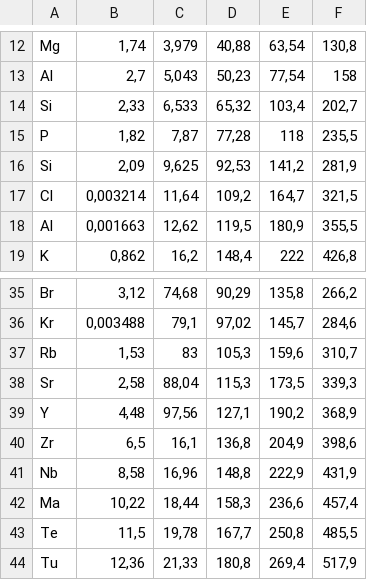
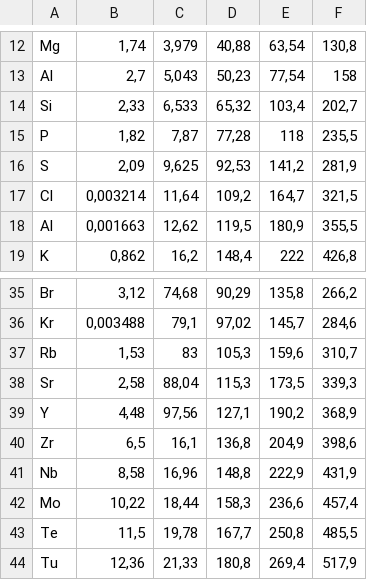
Before and after one commit to bachehe/CharterApp, a CSV file: CharterApp/Data/newbase.csv, drawn as a sheet; only a part is shown, gaps mark what is left out.

```diff
--- a/CharterApp/Data/newbase.csv
+++ b/CharterApp/Data/newbase.csv
@@ -15,3 +15,3 @@ Si;2,33;6,533;65,32;103,4;202,7
 P;1,82;7,87;77,28;118;235,5
-Si;2,09;9,625;92,53;141,2;281,9
+S;2,09;9,625;92,53;141,2;281,9
 Cl;0,003214;11,64;109,2;164,7;321,5
@@ -41,3 +41,3 @@ Zr;6,5;16,1;136,8;204,9;398,6
 Nb;8,58;16,96;148,8;222,9;431,9
-Ma;10,22;18,44;158,3;236,6;457,4
+Mo;10,22;18,44;158,3;236,6;457,4
 Te;11,5;19,78;167,7;250,8;485,5
```
Also changed, not shown: 9 other files.
